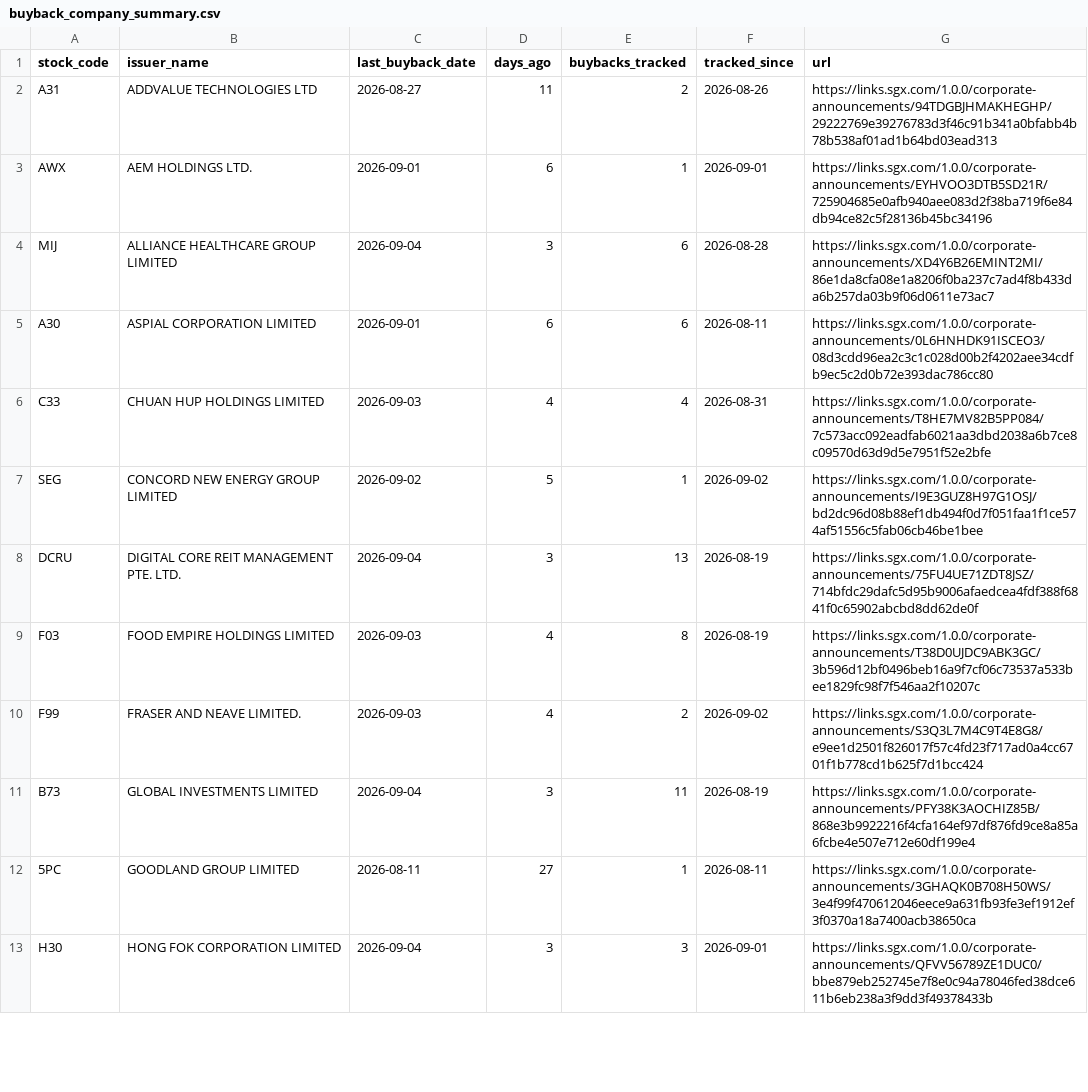
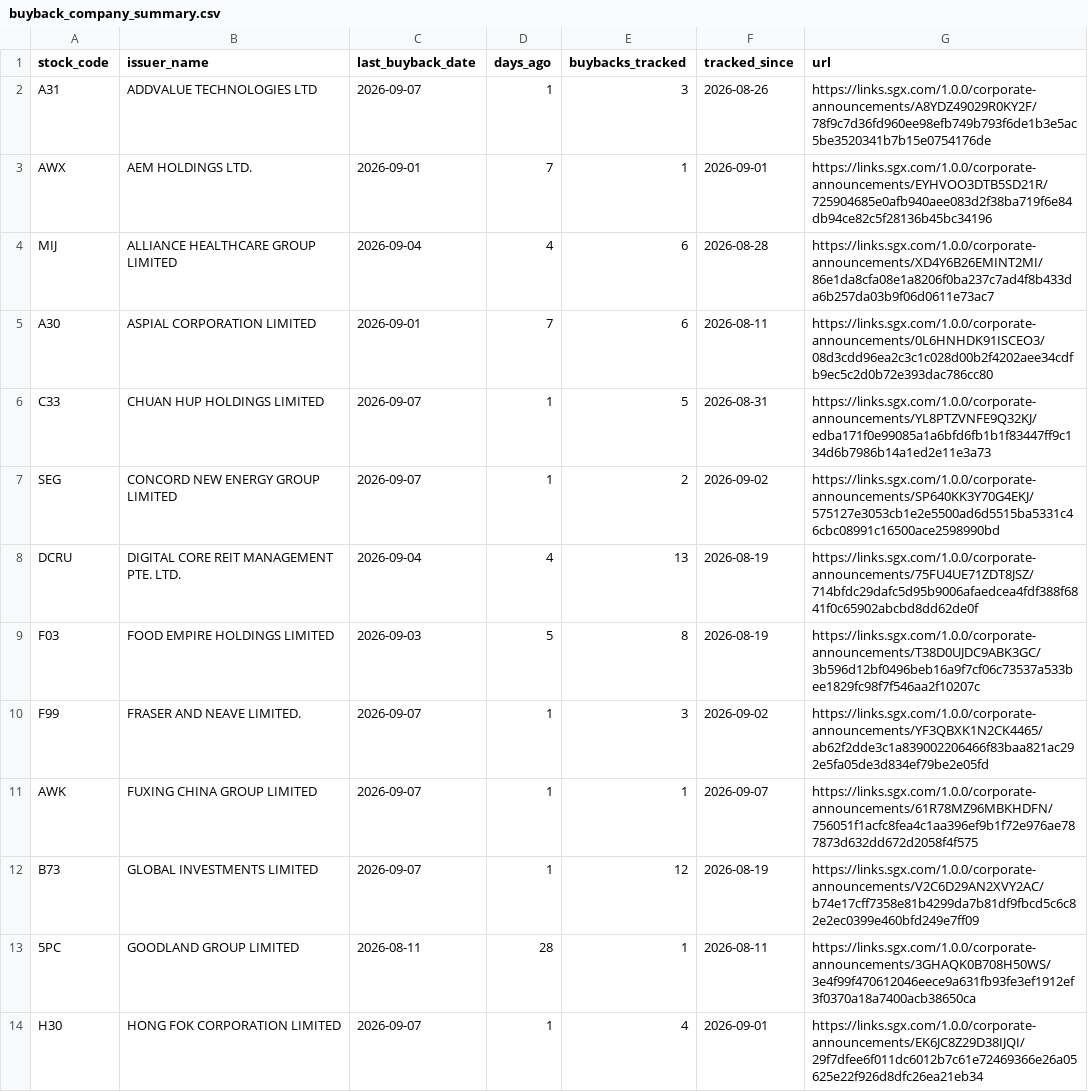
Before and after one commit to ferlyntanyj/Claude-Telegram-bot, a CSV file: output/buyback_company_summary.csv, drawn as a sheet; only a part is shown; the diff covers the shown part only.

```diff
--- a/output/buyback_company_summary.csv
+++ b/output/buyback_company_summary.csv
@@ -1,13 +1,14 @@
 stock_code,issuer_name,last_buyback_date,days_ago,buybacks_tracked,tracked_since,url
-A31,ADDVALUE TECHNOLOGIES LTD,2026-08-27,11,2,2026-08-26,https://links.sgx.com/1.0.0/corporate-announcements/94TDGBJHMAKHEGHP/29222769e39276783d3f46c91b341a0bfabb4b78b538af01ad1b64bd03ead313
-AWX,AEM HOLDINGS LTD.,2026-09-01,6,1,2026-09-01,https://links.sgx.com/1.0.0/corporate-announcements/EYHVOO3DTB5SD21R/725904685e0afb940aee083d2f38ba719f6e84db94ce82c5f28136b45bc34196
-MIJ,ALLIANCE HEALTHCARE GROUP LIMITED,2026-09-04,3,6,2026-08-28,https://links.sgx.com/1.0.0/corporate-announcements/XD4Y6B26EMINT2MI/86e1da8cfa08e1a8206f0ba237c7ad4f8b433da6b257da03b9f06d0611e73ac7
-A30,ASPIAL CORPORATION LIMITED,2026-09-01,6,6,2026-08-11,https://links.sgx.com/1.0.0/corporate-announcements/0L6HNHDK91ISCEO3/08d3cdd96ea2c3c1c028d00b2f4202aee34cdfb9ec5c2d0b72e393dac786cc80
-C33,CHUAN HUP HOLDINGS LIMITED,2026-09-03,4,4,2026-08-31,https://links.sgx.com/1.0.0/corporate-announcements/T8HE7MV82B5PP084/7c573acc092eadfab6021aa3dbd2038a6b7ce8c09570d63d9d5e7951f52e2bfe
-SEG,CONCORD NEW ENERGY GROUP LIMITED,2026-09-02,5,1,2026-09-02,https://links.sgx.com/1.0.0/corporate-announcements/I9E3GUZ8H97G1OSJ/bd2dc96d08b88ef1db494f0d7f051faa1f1ce574af51556c5fab06cb46be1bee
-DCRU,DIGITAL CORE REIT MANAGEMENT PTE. LTD.,2026-09-04,3,13,2026-08-19,https://links.sgx.com/1.0.0/corporate-announcements/75FU4UE71ZDT8JSZ/714bfdc29dafc5d95b9006afaedcea4fdf388f6841f0c65902abcbd8dd62de0f
-F03,FOOD EMPIRE HOLDINGS LIMITED,2026-09-03,4,8,2026-08-19,https://links.sgx.com/1.0.0/corporate-announcements/T38D0UJDC9ABK3GC/3b596d12bf0496beb16a9f7cf06c73537a533bee1829fc98f7f546aa2f10207c
-F99,FRASER AND NEAVE LIMITED.,2026-09-03,4,2,2026-09-02,https://links.sgx.com/1.0.0/corporate-announcements/S3Q3L7M4C9T4E8G8/e9ee1d2501f826017f57c4fd23f717ad0a4cc6701f1b778cd1b625f7d1bcc424
-B73,GLOBAL INVESTMENTS LIMITED,2026-09-04,3,11,2026-08-19,https://links.sgx.com/1.0.0/corporate-announcements/PFY38K3AOCHIZ85B/868e3b9922216f4cfa164ef97df876fd9ce8a85a6fcbe4e507e712e60df199e4
-5PC,GOODLAND GROUP LIMITED,2026-08-11,27,1,2026-08-11,https://links.sgx.com/1.0.0/corporate-announcements/3GHAQK0B708H50WS/3e4f99f470612046eece9a631fb93fe3ef1912ef3f0370a18a7400acb38650ca
-H30,HONG FOK CORPORATION LIMITED,2026-09-04,3,3,2026-09-01,https://links.sgx.com/1.0.0/corporate-announcements/QFVV56789ZE1DUC0/bbe879eb252745e7f8e0c94a78046fed38dce611b6eb238a3f9dd3f49378433b
+A31,ADDVALUE TECHNOLOGIES LTD,2026-09-07,1,3,2026-08-26,https://links.sgx.com/1.0.0/corporate-announcements/A8YDZ49029R0KY2F/78f9c7d36fd960ee98efb749b793f6de1b3e5ac5be3520341b7b15e0754176de
+AWX,AEM HOLDINGS LTD.,2026-09-01,7,1,2026-09-01,https://links.sgx.com/1.0.0/corporate-announcements/EYHVOO3DTB5SD21R/725904685e0afb940aee083d2f38ba719f6e84db94ce82c5f28136b45bc34196
+MIJ,ALLIANCE HEALTHCARE GROUP LIMITED,2026-09-04,4,6,2026-08-28,https://links.sgx.com/1.0.0/corporate-announcements/XD4Y6B26EMINT2MI/86e1da8cfa08e1a8206f0ba237c7ad4f8b433da6b257da03b9f06d0611e73ac7
+A30,ASPIAL CORPORATION LIMITED,2026-09-01,7,6,2026-08-11,https://links.sgx.com/1.0.0/corporate-announcements/0L6HNHDK91ISCEO3/08d3cdd96ea2c3c1c028d00b2f4202aee34cdfb9ec5c2d0b72e393dac786cc80
+C33,CHUAN HUP HOLDINGS LIMITED,2026-09-07,1,5,2026-08-31,https://links.sgx.com/1.0.0/corporate-announcements/YL8PTZVNFE9Q32KJ/edba171f0e99085a1a6bfd6fb1b1f83447ff9c134d6b7986b14a1ed2e11e3a73
+SEG,CONCORD NEW ENERGY GROUP LIMITED,2026-09-07,1,2,2026-09-02,https://links.sgx.com/1.0.0/corporate-announcements/SP640KK3Y70G4EKJ/575127e3053cb1e2e5500ad6d5515ba5331c46cbc08991c16500ace2598990bd
+DCRU,DIGITAL CORE REIT MANAGEMENT PTE. LTD.,2026-09-04,4,13,2026-08-19,https://links.sgx.com/1.0.0/corporate-announcements/75FU4UE71ZDT8JSZ/714bfdc29dafc5d95b9006afaedcea4fdf388f6841f0c65902abcbd8dd62de0f
+F03,FOOD EMPIRE HOLDINGS LIMITED,2026-09-03,5,8,2026-08-19,https://links.sgx.com/1.0.0/corporate-announcements/T38D0UJDC9ABK3GC/3b596d12bf0496beb16a9f7cf06c73537a533bee1829fc98f7f546aa2f10207c
+F99,FRASER AND NEAVE LIMITED.,2026-09-07,1,3,2026-09-02,https://links.sgx.com/1.0.0/corporate-announcements/YF3QBXK1N2CK4465/ab62f2dde3c1a839002206466f83baa821ac292e5fa05de3d834ef79be2e05fd
+AWK,FUXING CHINA GROUP LIMITED,2026-09-07,1,1,2026-09-07,https://links.sgx.com/1.0.0/corporate-announcements/61R78MZ96MBKHDFN/756051f1acfc8fea4c1aa396ef9b1f72e976ae787873d632dd672d2058f4f575
+B73,GLOBAL INVESTMENTS LIMITED,2026-09-07,1,12,2026-08-19,https://links.sgx.com/1.0.0/corporate-announcements/V2C6D29AN2XVY2AC/b74e17cff7358e81b4299da7b81df9fbcd5c6c82e2ec0399e460bfd249e7ff09
+5PC,GOODLAND GROUP LIMITED,2026-08-11,28,1,2026-08-11,https://links.sgx.com/1.0.0/corporate-announcements/3GHAQK0B708H50WS/3e4f99f470612046eece9a631fb93fe3ef1912ef3f0370a18a7400acb38650ca
+H30,HONG FOK CORPORATION LIMITED,2026-09-07,1,4,2026-09-01,https://links.sgx.com/1.0.0/corporate-announcements/EK6JC8Z29D38IJQI/29f7dfee6f011dc6012b7c61e72469366e26a05625e22f926d8dfc26ea21eb34
```
Also changed, not shown: 1 added row and 45 edited cells elsewhere in this file, history/buyback_history.csv, 3 other files.
